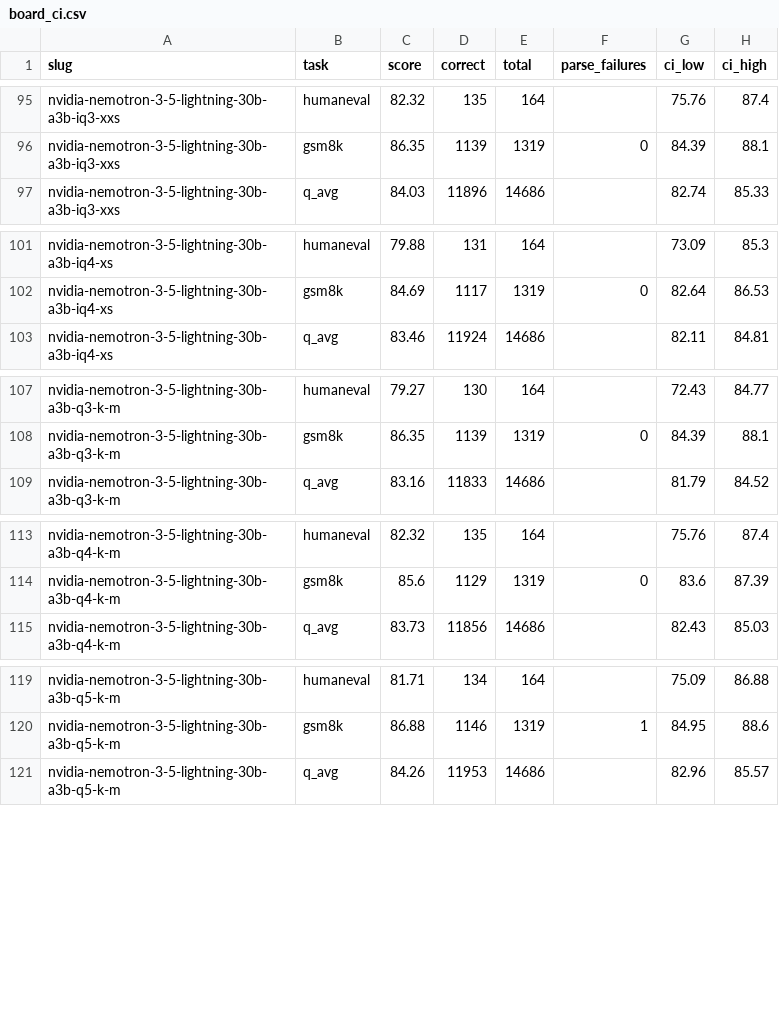
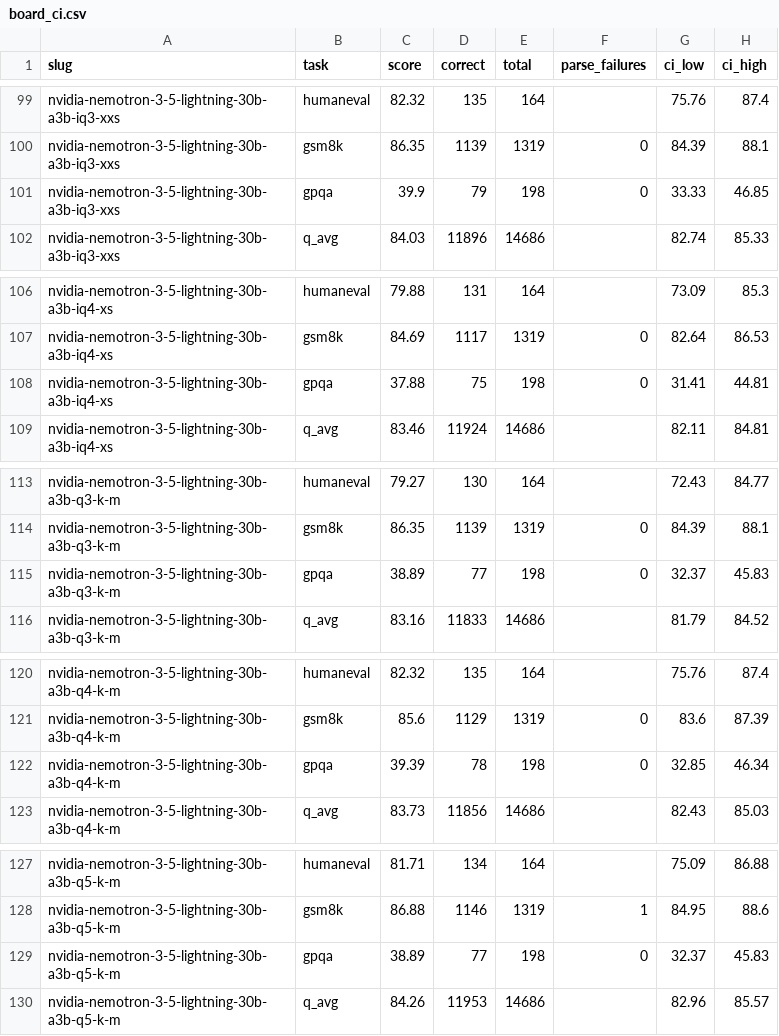
Before and after one commit to notwitcheer/llm-bench-rig, a CSV file: dataset/board_ci.csv, drawn as a sheet; only a part is shown, gaps mark what is left out; the diff covers the shown part only.

Commit message:
qwopus3.8-27b-flash: tune vs base at q6_k, report, board row, csv rows, board_ci regen with the gpqa backfill

```diff
--- a/dataset/board_ci.csv
+++ b/dataset/board_ci.csv
@@ -96,2 +100,3 @@ nvidia-nemotron-3-5-lightning-30b-a3b-iq3-xxs,humaneval,82.32,135,164,,75.76,87.
 nvidia-nemotron-3-5-lightning-30b-a3b-iq3-xxs,gsm8k,86.35,1139,1319,0,84.39,88.1
+nvidia-nemotron-3-5-lightning-30b-a3b-iq3-xxs,gpqa,39.9,79,198,0,33.33,46.85
 nvidia-nemotron-3-5-lightning-30b-a3b-iq3-xxs,q_avg,84.03,11896,14686,,82.74,85.33
@@ -102,2 +107,3 @@ nvidia-nemotron-3-5-lightning-30b-a3b-iq4-xs,humaneval,79.88,131,164,,73.09,85.3
 nvidia-nemotron-3-5-lightning-30b-a3b-iq4-xs,gsm8k,84.69,1117,1319,0,82.64,86.53
+nvidia-nemotron-3-5-lightning-30b-a3b-iq4-xs,gpqa,37.88,75,198,0,31.41,44.81
 nvidia-nemotron-3-5-lightning-30b-a3b-iq4-xs,q_avg,83.46,11924,14686,,82.11,84.81
@@ -108,2 +114,3 @@ nvidia-nemotron-3-5-lightning-30b-a3b-q3-k-m,humaneval,79.27,130,164,,72.43,84.7
 nvidia-nemotron-3-5-lightning-30b-a3b-q3-k-m,gsm8k,86.35,1139,1319,0,84.39,88.1
+nvidia-nemotron-3-5-lightning-30b-a3b-q3-k-m,gpqa,38.89,77,198,0,32.37,45.83
 nvidia-nemotron-3-5-lightning-30b-a3b-q3-k-m,q_avg,83.16,11833,14686,,81.79,84.52
@@ -114,2 +121,3 @@ nvidia-nemotron-3-5-lightning-30b-a3b-q4-k-m,humaneval,82.32,135,164,,75.76,87.4
 nvidia-nemotron-3-5-lightning-30b-a3b-q4-k-m,gsm8k,85.6,1129,1319,0,83.6,87.39
+nvidia-nemotron-3-5-lightning-30b-a3b-q4-k-m,gpqa,39.39,78,198,0,32.85,46.34
 nvidia-nemotron-3-5-lightning-30b-a3b-q4-k-m,q_avg,83.73,11856,14686,,82.43,85.03
@@ -120,2 +128,3 @@ nvidia-nemotron-3-5-lightning-30b-a3b-q5-k-m,humaneval,81.71,134,164,,75.09,86.8
 nvidia-nemotron-3-5-lightning-30b-a3b-q5-k-m,gsm8k,86.88,1146,1319,1,84.95,88.6
+nvidia-nemotron-3-5-lightning-30b-a3b-q5-k-m,gpqa,38.89,77,198,0,32.37,45.83
 nvidia-nemotron-3-5-lightning-30b-a3b-q5-k-m,q_avg,84.26,11953,14686,,82.96,85.57
```
Also changed, not shown: 13 added rows elsewhere in this file, dataset/benchmarks.csv, 3 other files.
